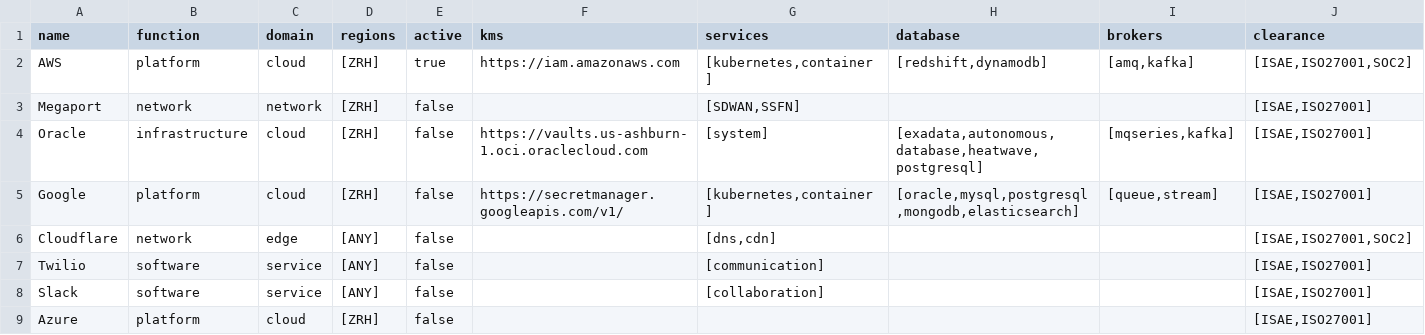
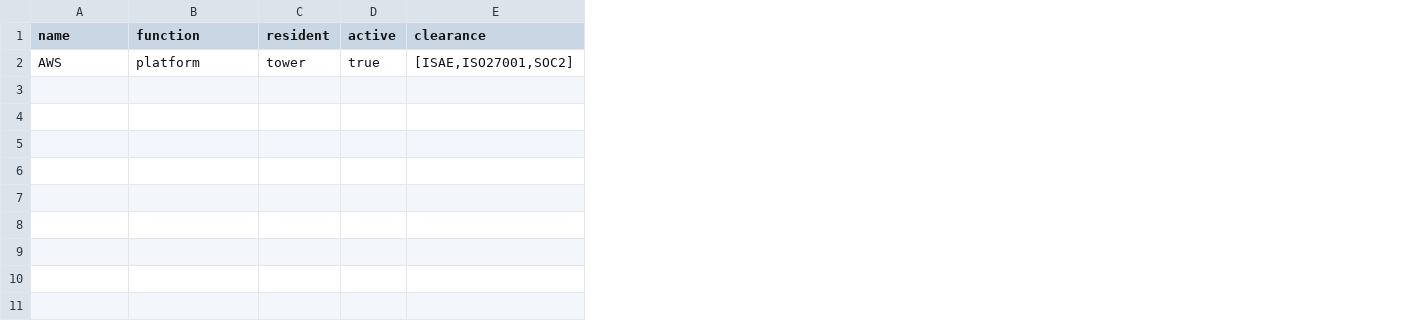
Before and after one commit to rescile/base-subscription-module, a CSV file: data/assets/provider.csv, drawn as a sheet; only a part is shown; removed rows and columns are numbered as before the commit, all else as after; rows hold the shown columns only; the diff names each change by its address in the sheet, - before the commit and + after, or states it on an @@ line.

```diff
--- a/data/assets/provider.csv
+++ b/data/assets/provider.csv
-column C (domain), row 2: cloud
-column D (regions), row 2: [ZRH]
+column C (resident), row 2: tower
-column F (kms), row 2: https://iam.amazonaws.com
-column G (services), row 2: [kubernetes,container]
-column H (database), row 2: [redshift,dynamodb]
-column I (brokers), row 2: [amq,kafka]
-row 3: Megaport | network | network | [ZRH] | false |  | [SDWAN,SSFN] |  |  | [ISAE,ISO27001]
-row 4: Oracle | infrastructure | cloud | [ZRH] | false | https://vaults.us-ashburn-1.oci.oraclecloud.com | [system] | [exadata,autonomous,database,heatwave,postgresql] | [mqseries,kafka] | [ISAE,ISO27001]
-row 5: Google | platform | cloud | [ZRH] | false | https://secretmanager.googleapis.com/v1/ | [kubernetes,container] | [oracle,mysql,postgresql,mongodb,elasticsearch] | [queue,stream] | [ISAE,ISO27001]
-row 6: Cloudflare | network | edge | [ANY] | false |  | [dns,cdn] |  |  | [ISAE,ISO27001,SOC2]
-row 7: Twilio | software | service | [ANY] | false |  | [communication] |  |  | [ISAE,ISO27001]
-row 8: Slack | software | service | [ANY] | false |  | [collaboration] |  |  | [ISAE,ISO27001]
-row 9: Azure | platform | cloud | [ZRH] | false |  |  |  |  | [ISAE,ISO27001]
```
Also changed, not shown: 3 other files.
